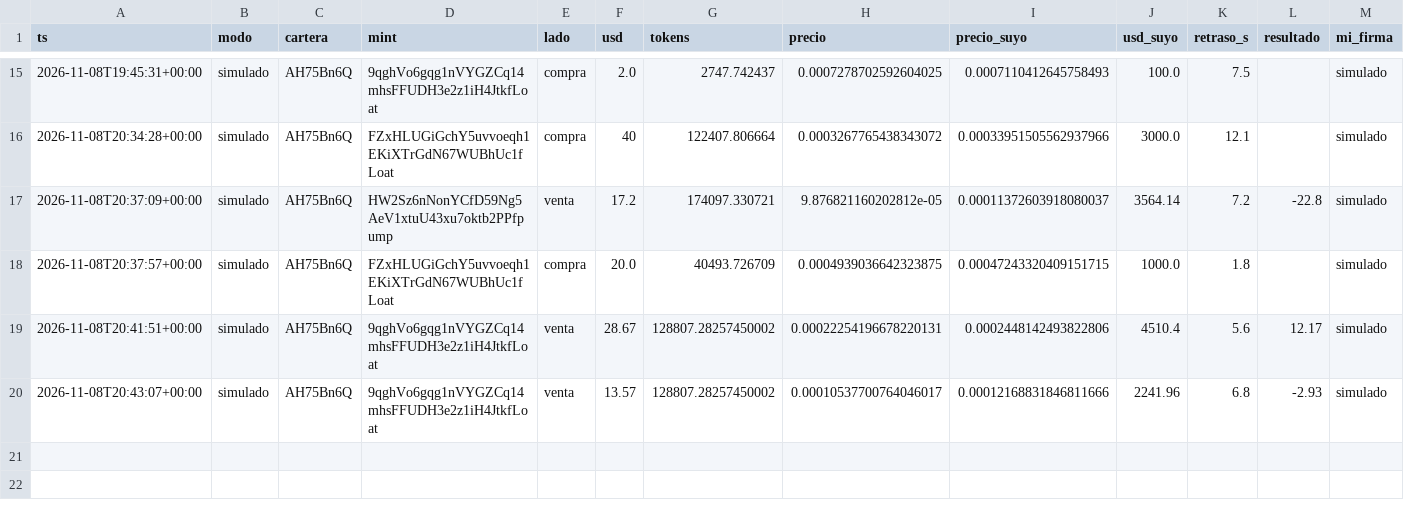
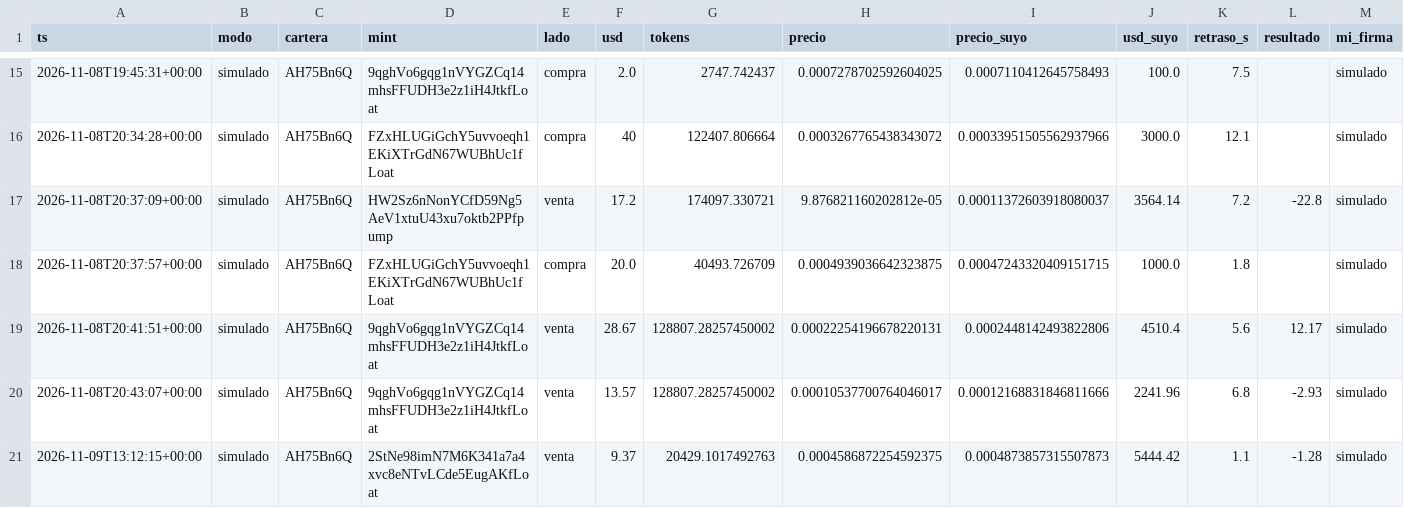
Before and after one commit to eriphelo15/nexus-replicator, a CSV file: operaciones.csv, drawn as a sheet; only a part is shown, gaps mark what is left out; rows hold the shown columns only; the diff names each change by its address in the sheet, - before the commit and + after, or states it on an @@ line.

```diff
--- a/operaciones.csv
+++ b/operaciones.csv
+row 21: 2026-11-09T13:12:15+00:00 | simulado | AH75Bn6Q | 2StNe98imN7M6K341a7a4xvc8eNTvLCde5EugAKfLoat | venta | 9.37 | 20429.1017492763 | 0.0004586872254592375 | 0.0004873857315507873 | 5444.42 | 1.1 | -1.28 | simulado
```
Also changed, not shown: 2 other files.
